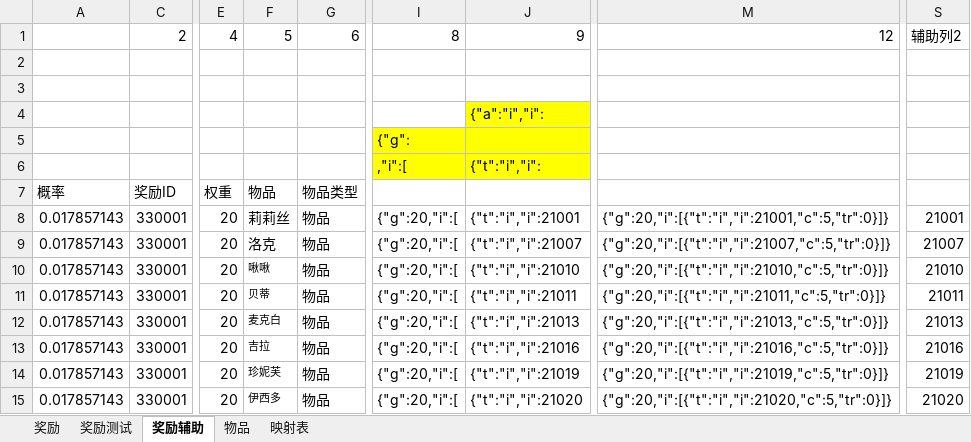
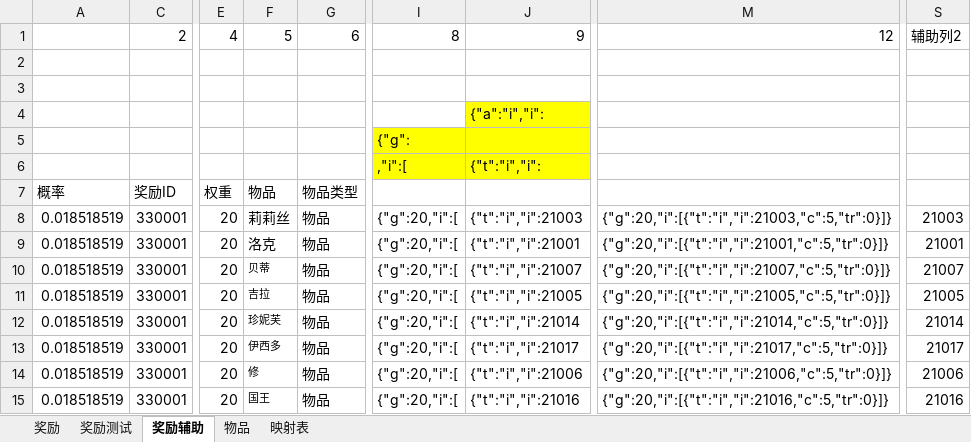
Before and after one commit to zhr277706781/XHCY, an Excel workbook: 辅助总表/奖励配置辅助表/抽卡奖励辅助表.xlsx, sheet 奖励辅助, drawn as a sheet; only a part is shown, gaps mark what is left out; values as stored, in another font and other column widths than the file's, no borders; conditional formats not drawn; the diff covers the shown part only; the diff names each change by its address in the sheet, - before the commit and + after, or states it on an @@ line.

```diff
--- a/辅助总表/奖励配置辅助表/抽卡奖励辅助表.xlsx (sheet 奖励辅助)
+++ b/辅助总表/奖励配置辅助表/抽卡奖励辅助表.xlsx (sheet 奖励辅助)
-A8:A15: 0.017857143
+A8:A15: 0.018518519
-J8: {"t":"i","i":21001
+J8: {"t":"i","i":21003
-M8: {"g":20,"i":[{"t":"i","i":21001,"c":5,"tr":0}]}
+M8: {"g":20,"i":[{"t":"i","i":21003,"c":5,"tr":0}]}
-S8: 21001
+S8: 21003
-J9: {"t":"i","i":21007
+J9: {"t":"i","i":21001
-M9: {"g":20,"i":[{"t":"i","i":21007,"c":5,"tr":0}]}
+M9: {"g":20,"i":[{"t":"i","i":21001,"c":5,"tr":0}]}
-S9: 21007
+S9: 21001
-F10: 啾啾
+F10: 贝蒂
-J10: {"t":"i","i":21010
+J10: {"t":"i","i":21007
-M10: {"g":20,"i":[{"t":"i","i":21010,"c":5,"tr":0}]}
+M10: {"g":20,"i":[{"t":"i","i":21007,"c":5,"tr":0}]}
-S10: 21010
+S10: 21007
-F11: 贝蒂
+F11: 吉拉
-J11: {"t":"i","i":21011
+J11: {"t":"i","i":21005
-M11: {"g":20,"i":[{"t":"i","i":21011,"c":5,"tr":0}]}
+M11: {"g":20,"i":[{"t":"i","i":21005,"c":5,"tr":0}]}
-S11: 21011
+S11: 21005
-F12: 麦克白
+F12: 珍妮芙
-J12: {"t":"i","i":21013
+J12: {"t":"i","i":21014
-M12: {"g":20,"i":[{"t":"i","i":21013,"c":5,"tr":0}]}
+M12: {"g":20,"i":[{"t":"i","i":21014,"c":5,"tr":0}]}
-S12: 21013
+S12: 21014
-F13: 吉拉
+F13: 伊西多
-J13: {"t":"i","i":21016
+J13: {"t":"i","i":21017
-M13: {"g":20,"i":[{"t":"i","i":21016,"c":5,"tr":0}]}
+M13: {"g":20,"i":[{"t":"i","i":21017,"c":5,"tr":0}]}
-S13: 21016
+S13: 21017
-F14: 珍妮芙
+F14: 修
-J14: {"t":"i","i":21019
+J14: {"t":"i","i":21006
-M14: {"g":20,"i":[{"t":"i","i":21019,"c":5,"tr":0}]}
+M14: {"g":20,"i":[{"t":"i","i":21006,"c":5,"tr":0}]}
-S14: 21019
+S14: 21006
-F15: 伊西多
+F15: 国王
-J15: {"t":"i","i":21020
+J15: {"t":"i","i":21016
-M15: {"g":20,"i":[{"t":"i","i":21020,"c":5,"tr":0}]}
+M15: {"g":20,"i":[{"t":"i","i":21016,"c":5,"tr":0}]}
-S15: 21020
+S15: 21016
```
Also changed, not shown: 9 added rows, 4 removed rows, 143 edited cells and cell formats elsewhere in this sheet, sheet 奖励测试, sheet 物品, sheet 奖励, formulas that keep their value, hidden cells, 辅助总表/战斗配置辅助表/new深渊战斗配置辅助表副本 2.xlsx, 辅助总表/经济消耗产出表/经济消耗表辅助.xlsx, 28 other files.
